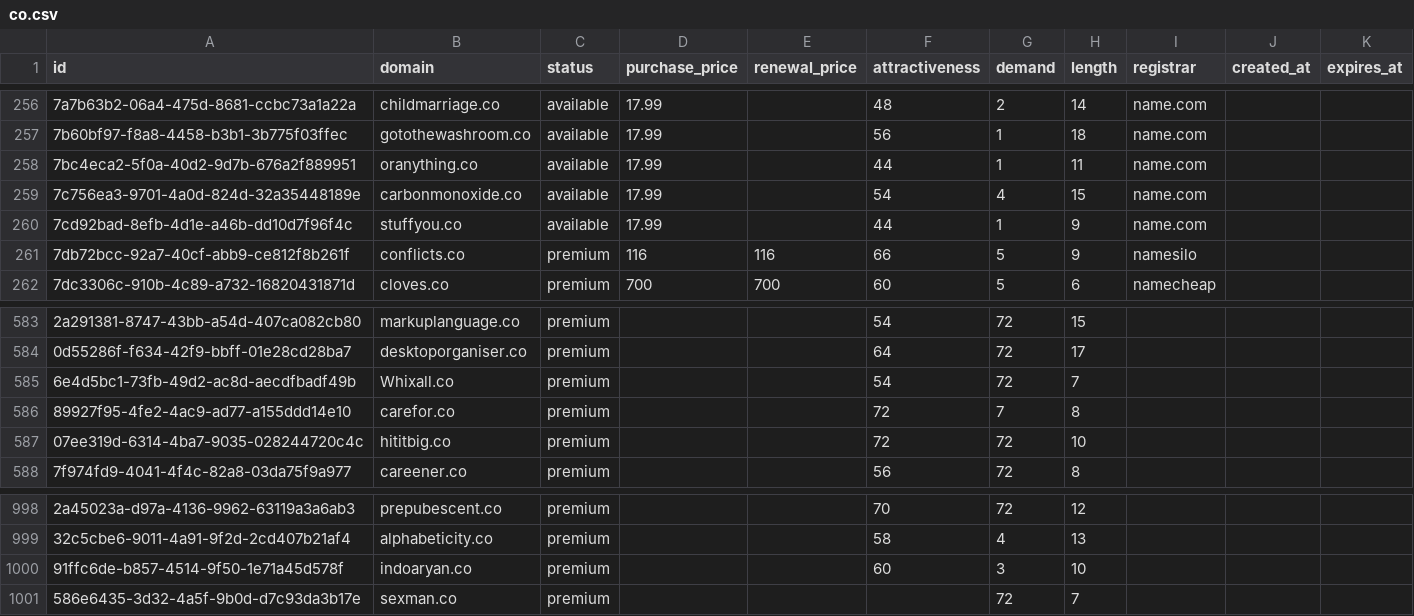
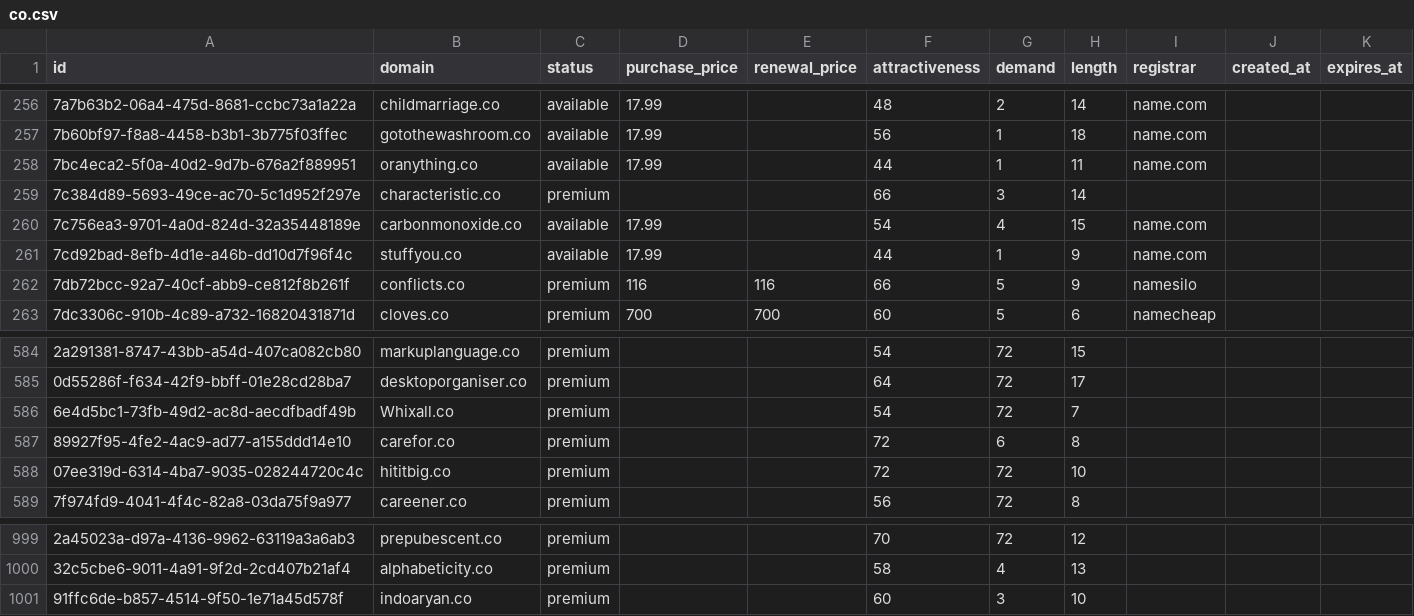
Before and after one commit to UniqueDomains/co-oneword-domains, a CSV file: co.csv, drawn as a sheet; only a part is shown, gaps mark what is left out; removed rows and columns are numbered as before the commit, all else as after; the diff names each change by its address in the sheet, - before the commit and + after, or states it on an @@ line.

Commit message:
Domains update

```diff
--- a/co.csv
+++ b/co.csv
+row 259: 7c384d89-5693-49ce-ac70-5c1d952f297e | characteristic.co | premium |  |  | 66 | 3 | 14
-G587 (demand): 7
+G587 (demand): 6
-row 1001: 586e6435-3d32-4a5f-9b0d-d7c93da3b17e | sexman.co | premium |  |  |  | 72 | 7
```
Also changed, not shown: 1 other file.
